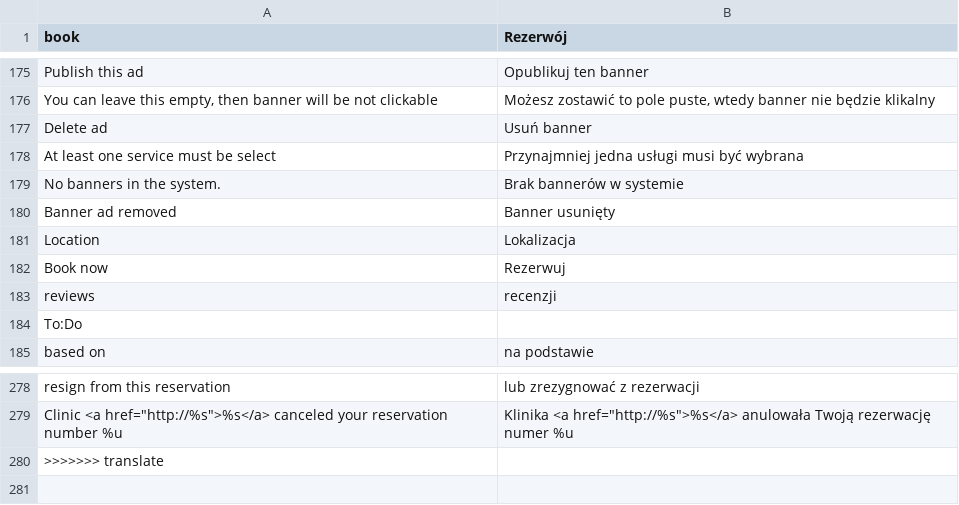
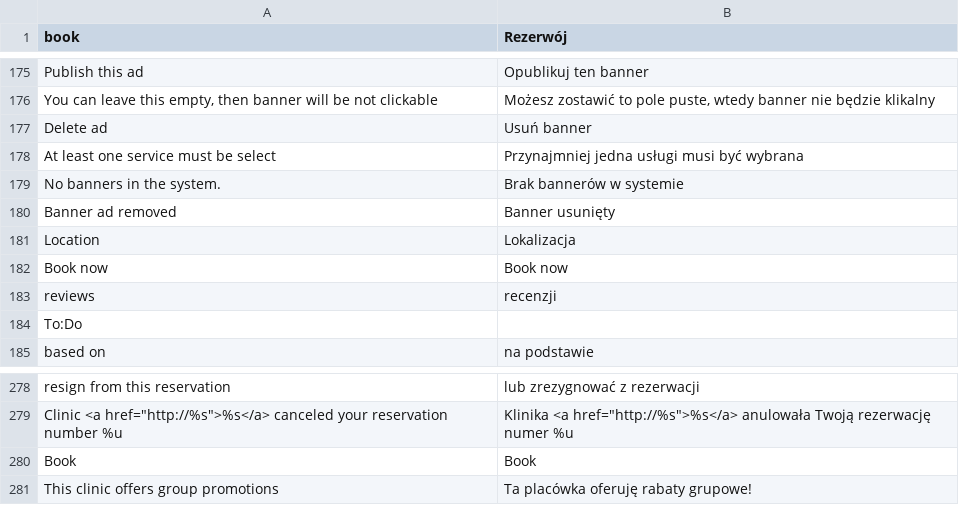
Before and after one commit to karolek/Trendmed, a CSV file: data/languages/pl_PL.csv, drawn as a sheet; only a part is shown, gaps mark what is left out.

```diff
--- a/data/languages/pl_PL.csv
+++ b/data/languages/pl_PL.csv
@@ -181,3 +181,3 @@ Banner ad removed;Banner usunięty
 Location;Lokalizacja
-Book now;Rezerwuj
+Book now;Book now
 reviews;recenzji
@@ -279,2 +279,3 @@ resign from this reservation;lub zrezygnować z rezerwacji
 Clinic <a href="http://%s">%s</a> canceled your reservation number %u;Klinika <a href="http://%s">%s</a> anulowała Twoją rezerwację numer %u
->>>>>>> translate
+Book;Book
+This clinic offers group promotions;Ta placówka oferuję rabaty grupowe!
```
Also changed, not shown: 9 other files.
